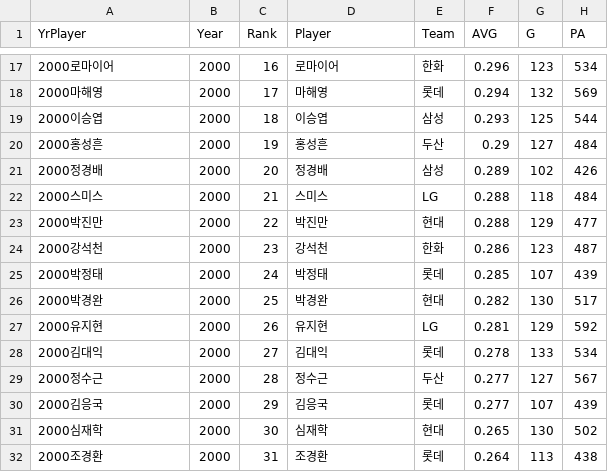
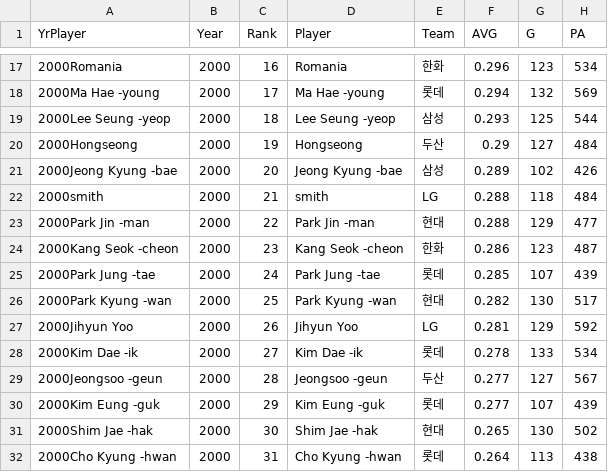
Before and after one commit to jihyeon26/machine_learning_project, a CSV file: base_ball_predict/2000_2001_hitter.csv, drawn as a sheet; only a part is shown, gaps mark what is left out; the diff covers the shown part only; the diff names each change by its address in the sheet, - before the commit and + after, or states it on an @@ line.

```diff
--- a/base_ball_predict/2000_2001_hitter.csv
+++ b/base_ball_predict/2000_2001_hitter.csv
-A17 (YrPlayer): 2000로마이어
+A17 (YrPlayer): 2000Romania
-D17 (Player): 로마이어
+D17 (Player): Romania
-A18 (YrPlayer): 2000마해영
+A18 (YrPlayer): 2000Ma Hae -young
-D18 (Player): 마해영
+D18 (Player): Ma Hae -young
-A19 (YrPlayer): 2000이승엽
+A19 (YrPlayer): 2000Lee Seung -yeop
-D19 (Player): 이승엽
+D19 (Player): Lee Seung -yeop
-A20 (YrPlayer): 2000홍성흔
+A20 (YrPlayer): 2000Hongseong
-D20 (Player): 홍성흔
+D20 (Player): Hongseong
-A21 (YrPlayer): 2000정경배
+A21 (YrPlayer): 2000Jeong Kyung -bae
-D21 (Player): 정경배
+D21 (Player): Jeong Kyung -bae
-A22 (YrPlayer): 2000스미스
+A22 (YrPlayer): 2000smith
-D22 (Player): 스미스
+D22 (Player): smith
-A23 (YrPlayer): 2000박진만
+A23 (YrPlayer): 2000Park Jin -man
-D23 (Player): 박진만
+D23 (Player): Park Jin -man
-A24 (YrPlayer): 2000강석천
+A24 (YrPlayer): 2000Kang Seok -cheon
-D24 (Player): 강석천
+D24 (Player): Kang Seok -cheon
-A25 (YrPlayer): 2000박정태
+A25 (YrPlayer): 2000Park Jung -tae
-D25 (Player): 박정태
+D25 (Player): Park Jung -tae
-A26 (YrPlayer): 2000박경완
+A26 (YrPlayer): 2000Park Kyung -wan
-D26 (Player): 박경완
+D26 (Player): Park Kyung -wan
-A27 (YrPlayer): 2000유지현
+A27 (YrPlayer): 2000Jihyun Yoo
-D27 (Player): 유지현
+D27 (Player): Jihyun Yoo
-A28 (YrPlayer): 2000김대익
+A28 (YrPlayer): 2000Kim Dae -ik
-D28 (Player): 김대익
+D28 (Player): Kim Dae -ik
-A29 (YrPlayer): 2000정수근
+A29 (YrPlayer): 2000Jeongsoo -geun
-D29 (Player): 정수근
+D29 (Player): Jeongsoo -geun
-A30 (YrPlayer): 2000김응국
+A30 (YrPlayer): 2000Kim Eung -guk
-D30 (Player): 김응국
+D30 (Player): Kim Eung -guk
-A31 (YrPlayer): 2000심재학
+A31 (YrPlayer): 2000Shim Jae -hak
-D31 (Player): 심재학
+D31 (Player): Shim Jae -hak
-A32 (YrPlayer): 2000조경환
+A32 (YrPlayer): 2000Cho Kyung -hwan
-D32 (Player): 조경환
+D32 (Player): Cho Kyung -hwan
```
Also changed, not shown: 147 edited cells elsewhere in this file, base_ball_predict/2002_2013_hitter.csv, base_ball_predict/2014_hitter.csv.
